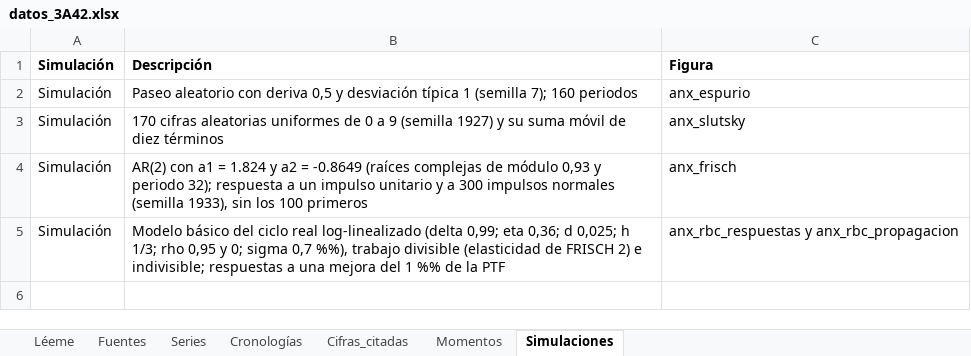
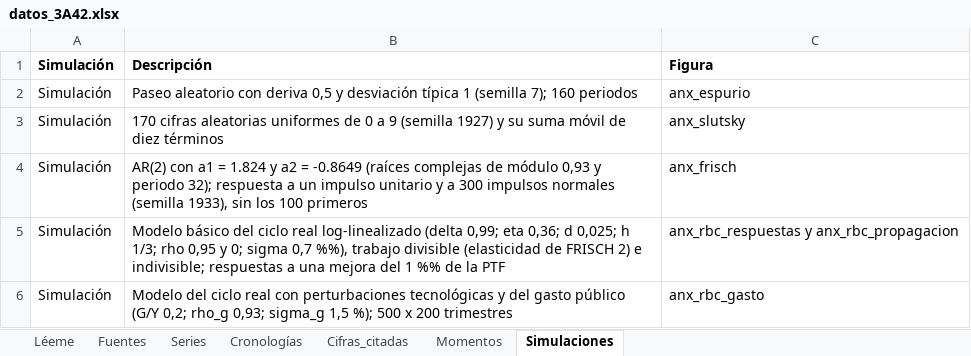
Before and after one commit to OposicionTCEE/temario, an Excel workbook: Ejercicio-3/Parte-A/3.A.42/Code/datos_3A42.xlsx, sheet Simulaciones, drawn as a sheet; values as stored, in another font and other column widths than the file's, no borders; the diff names each change by its address in the sheet, - before the commit and + after, or states it on an @@ line.

```diff
--- a/Ejercicio-3/Parte-A/3.A.42/Code/datos_3A42.xlsx (sheet Simulaciones)
+++ b/Ejercicio-3/Parte-A/3.A.42/Code/datos_3A42.xlsx (sheet Simulaciones)
+row 6: Simulación | Modelo del ciclo real con perturbaciones tecnológicas y del gasto público (G/Y 0,2; rho_g 0,93; sigma_g 1,5 %); 500 x 200 trimestres | anx_rbc_gasto
```
Also changed, not shown: sheet Series, sheet Cifras_citadas, sheet Fuentes, 1 other file.
